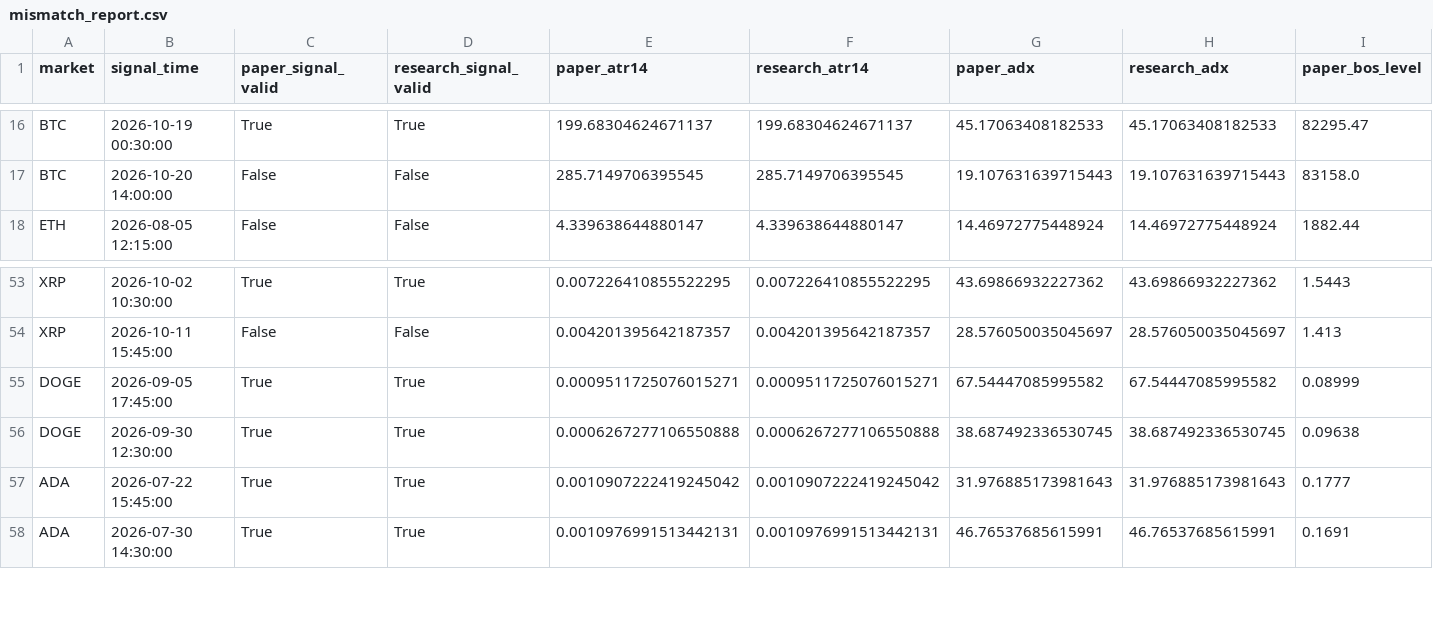
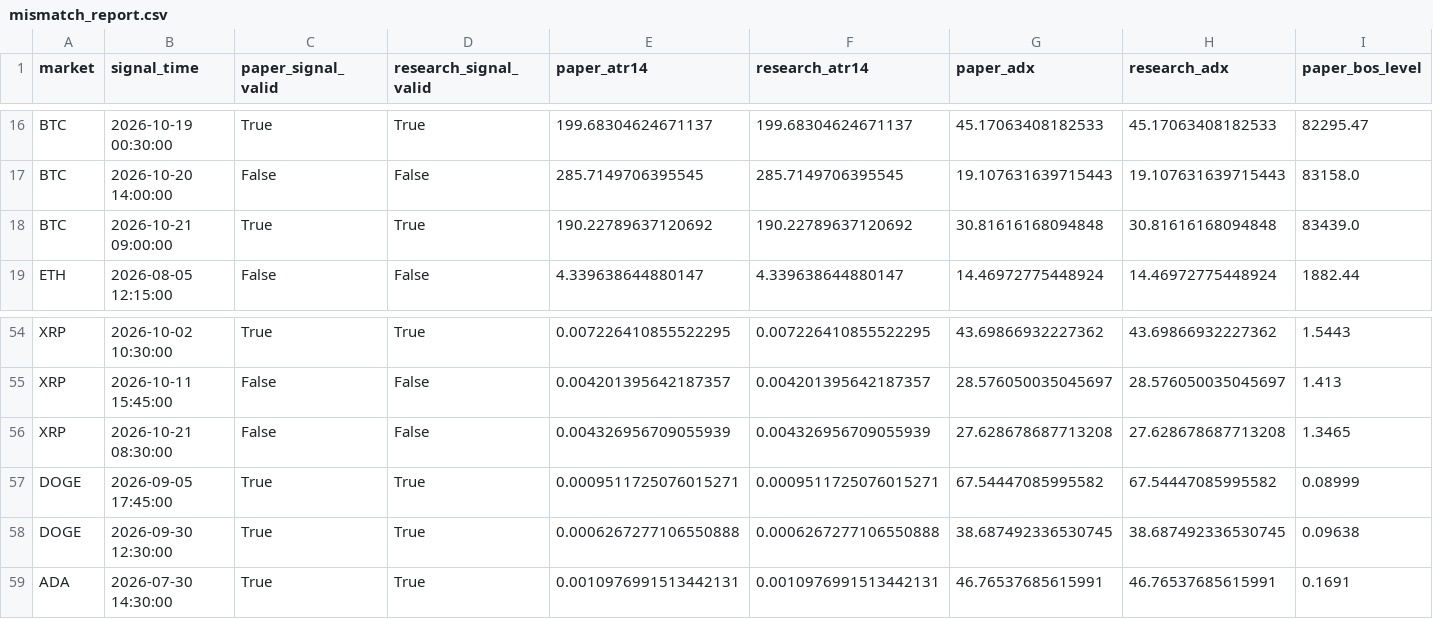
Before and after one commit to BziizB/biAN, a CSV file: paper_trading/mismatch_report.csv, drawn as a sheet; only a part is shown, gaps mark what is left out; removed rows and columns are numbered as before the commit, all else as after; rows hold the shown columns only; the diff names each change by its address in the sheet, - before the commit and + after, or states it on an @@ line.

```diff
--- a/paper_trading/mismatch_report.csv
+++ b/paper_trading/mismatch_report.csv
+row 18: BTC | 2026-10-21 09:00:00 | True | True | 190.22789637120692 | 190.22789637120692 | 30.81616168094848 | 30.81616168094848 | 83439.0
+row 56: XRP | 2026-10-21 08:30:00 | False | False | 0.004326956709055939 | 0.004326956709055939 | 27.628678687713208 | 27.628678687713208 | 1.3465
-row 57: ADA | 2026-07-22 15:45:00 | True | True | 0.0010907222419245042 | 0.0010907222419245042 | 31.976885173981643 | 31.976885173981643 | 0.1777
```
Also changed, not shown: paper_trading/paper_signals.csv, paper_trading/paper_trades.csv, 2 other files.
